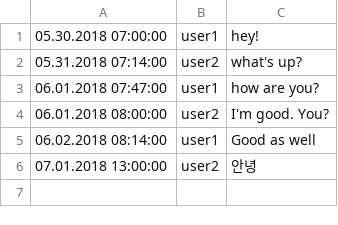
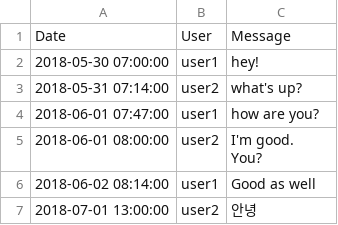
Before and after one commit to DPortillo821/conversation-analyzer, a CSV file: conversation_files/sample_conversation.csv, drawn as a sheet.

```diff
--- a/conversation_files/sample_conversation.csv
+++ b/conversation_files/sample_conversation.csv
@@ -1,6 +1,9 @@
-05.30.2018 07:00:00,user1,hey!
-05.31.2018 07:14:00,user2,what's up?
-06.01.2018 07:47:00,user1,how are you?
-06.01.2018 08:00:00,user2,I'm good. You?
-06.02.2018 08:14:00,user1,Good as well
-07.01.2018 13:00:00,user2,안녕
+Date,User,Message
+2018-05-30 07:00:00,"user1","hey!"
+2018-05-31 07:14:00,"user2","what's up?"
+2018-06-01 07:47:00,"user1","how are you?"
+2018-06-01 08:00:00,"user2","I'm good.
+
+You?"
+2018-06-02 08:14:00,"user1","Good as well"
+2018-07-01 13:00:00,"user2","안녕"
```
Also changed, not shown: 5 other files.
